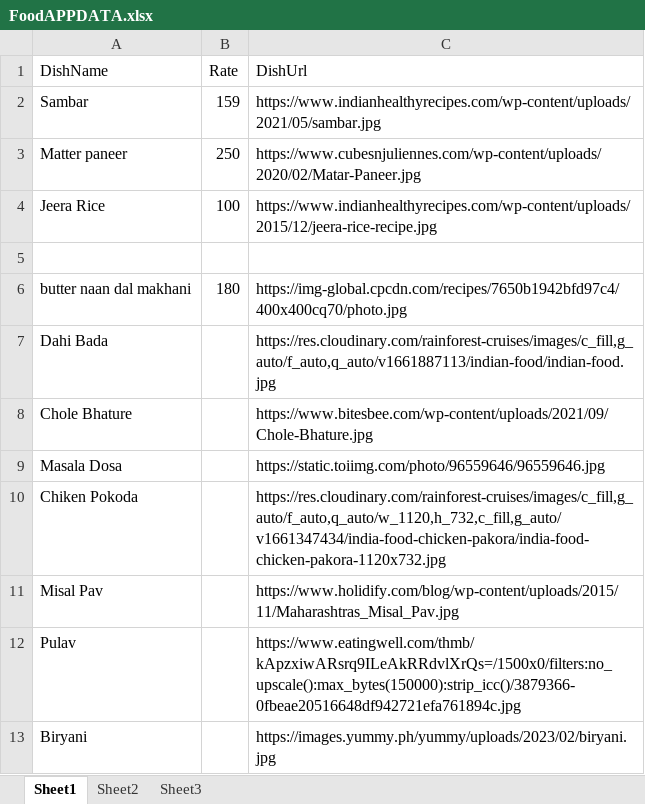
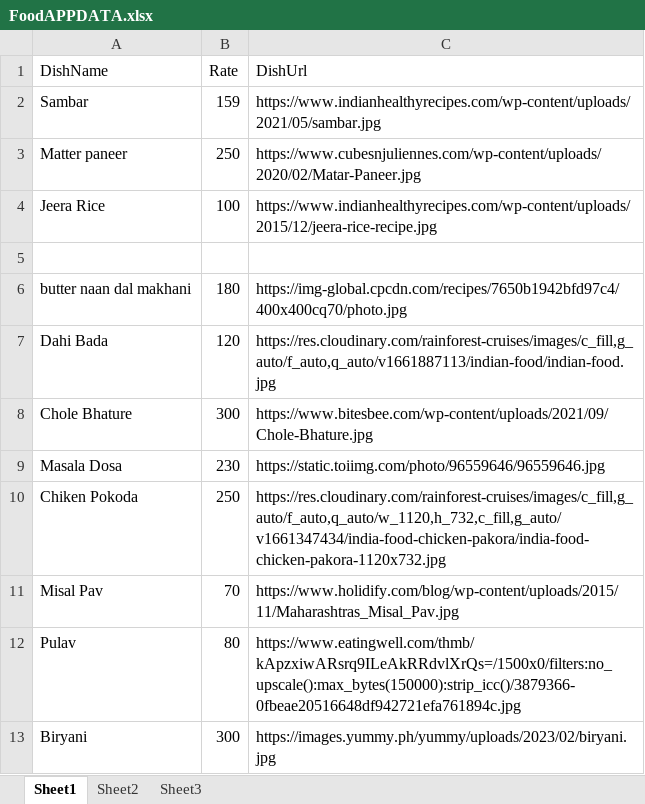
Before and after one commit to parulShingade/FoodAppData, an Excel workbook: FoodAPPDATA.xlsx, sheet Sheet1, drawn as a sheet; values as stored, in another font and other column widths than the file's, no borders; the diff names each change by its address in the sheet, - before the commit and + after, or states it on an @@ line.

Commit message:
Add files via upload

```diff
--- a/FoodAPPDATA.xlsx (sheet Sheet1)
+++ b/FoodAPPDATA.xlsx (sheet Sheet1)
-B7 (Rate): (empty)
+B7 (Rate): 120
-B8 (Rate): (empty)
+B8 (Rate): 300
-B9 (Rate): (empty)
+B9 (Rate): 230
-B10 (Rate): (empty)
+B10 (Rate): 250
-B11 (Rate): (empty)
+B11 (Rate): 70
-B12 (Rate): (empty)
+B12 (Rate): 80
-B13 (Rate): (empty)
+B13 (Rate): 300
```
